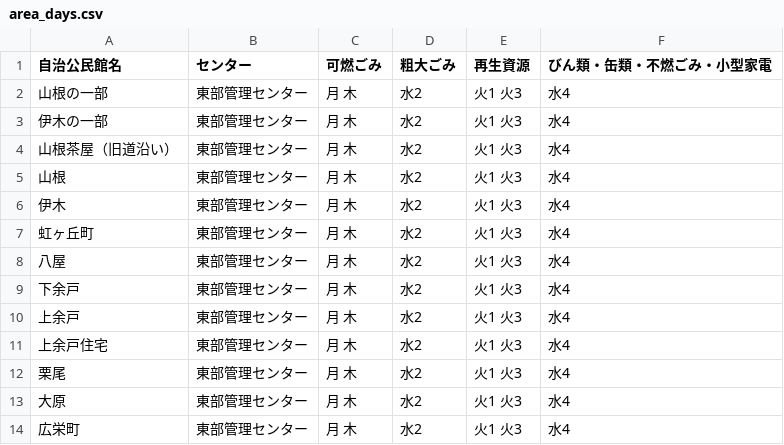
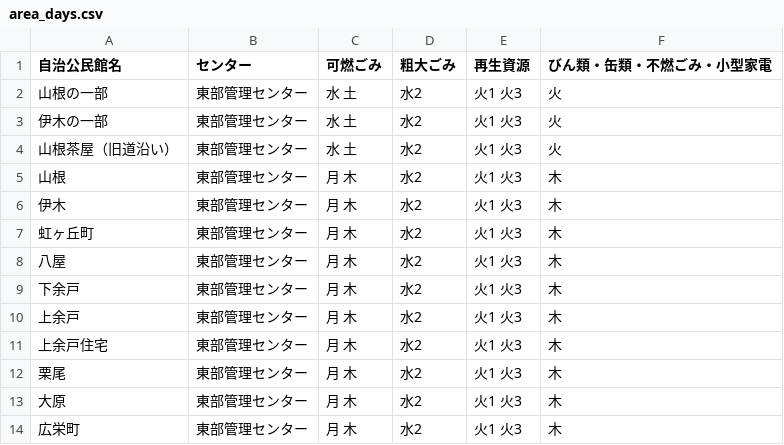
Before and after one commit to hisa-ita/5374, a CSV file: data/area_days.csv, drawn as a sheet.

Commit message:
Update area_days.csv

```diff
--- a/data/area_days.csv
+++ b/data/area_days.csv
@@ -1,14 +1,14 @@
 自治公民館名,センター,可燃ごみ,粗大ごみ,再生資源,びん類・缶類・不燃ごみ・小型家電
-山根の一部,東部管理センター,月 木,水2,火1 火3,水4
-伊木の一部,東部管理センター,月 木,水2,火1 火3,水4
-山根茶屋（旧道沿い）,東部管理センター,月 木,水2,火1 火3,水4
-山根,東部管理センター,月 木,水2,火1 火3,水4
-伊木,東部管理センター,月 木,水2,火1 火3,水4
-虹ヶ丘町,東部管理センター,月 木,水2,火1 火3,水4
-八屋,東部管理センター,月 木,水2,火1 火3,水4
-下余戸,東部管理センター,月 木,水2,火1 火3,水4
-上余戸,東部管理センター,月 木,水2,火1 火3,水4
-上余戸住宅,東部管理センター,月 木,水2,火1 火3,水4
-栗尾,東部管理センター,月 木,水2,火1 火3,水4
-大原,東部管理センター,月 木,水2,火1 火3,水4
-広栄町,東部管理センター,月 木,水2,火1 火3,水4
+山根の一部,東部管理センター,水 土,水2,火1 火3,火
+伊木の一部,東部管理センター,水 土,水2,火1 火3,火
+山根茶屋（旧道沿い）,東部管理センター,水 土,水2,火1 火3,火
+山根,東部管理センター,月 木,水2,火1 火3,木
+伊木,東部管理センター,月 木,水2,火1 火3,木
+虹ヶ丘町,東部管理センター,月 木,水2,火1 火3,木
+八屋,東部管理センター,月 木,水2,火1 火3,木
+下余戸,東部管理センター,月 木,水2,火1 火3,木
+上余戸,東部管理センター,月 木,水2,火1 火3,木
+上余戸住宅,東部管理センター,月 木,水2,火1 火3,木
+栗尾,東部管理センター,月 木,水2,火1 火3,木
+大原,東部管理センター,月 木,水2,火1 火3,木
+広栄町,東部管理センター,月 木,水2,火1 火3,木
```
